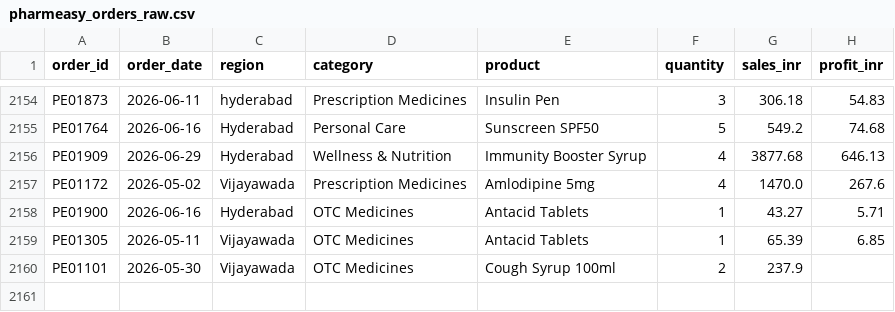
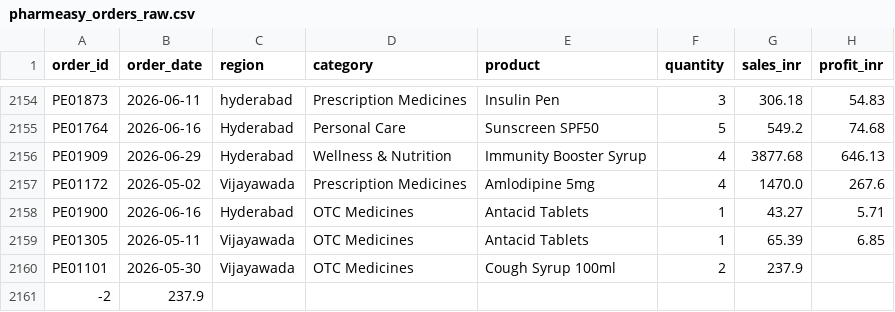
Before and after one commit to devi-chowdary-2005/Data-analytics-in-AI, a CSV file: pharmeasy_orders_raw.csv, drawn as a sheet; only a part is shown, gaps mark what is left out.

Commit message:
Update pharmeasy_orders_raw.csv

```diff
--- a/pharmeasy_orders_raw.csv
+++ b/pharmeasy_orders_raw.csv
@@ -2160 +2160,2 @@ PE01305,2026-05-11,Vijayawada,OTC Medicines,Antacid Tablets,1,65.39,6.85
 PE01101,2026-05-30,Vijayawada,OTC Medicines,Cough Syrup 100ml,2,237.9,
+-2,237.9,
```
